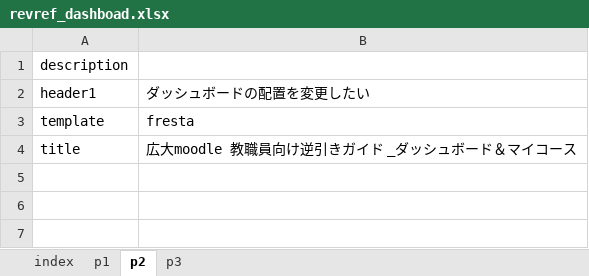
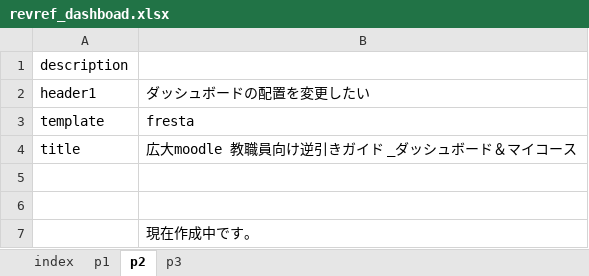
Before and after one commit to imc-lms-adm/support-vle-man, an Excel workbook: revref_dashboad.xlsx, sheet p2, drawn as a sheet; values as stored, in another font and other column widths than the file's, no borders; the diff names each change by its address in the sheet, - before the commit and + after, or states it on an @@ line.

Commit message:
Add files via upload

```diff
--- a/revref_dashboad.xlsx (sheet p2)
+++ b/revref_dashboad.xlsx (sheet p2)
+row 5: (empty)
+row 6: (empty)
+row 7:  | 現在作成中です。
```
Also changed, not shown: sheet p1.
